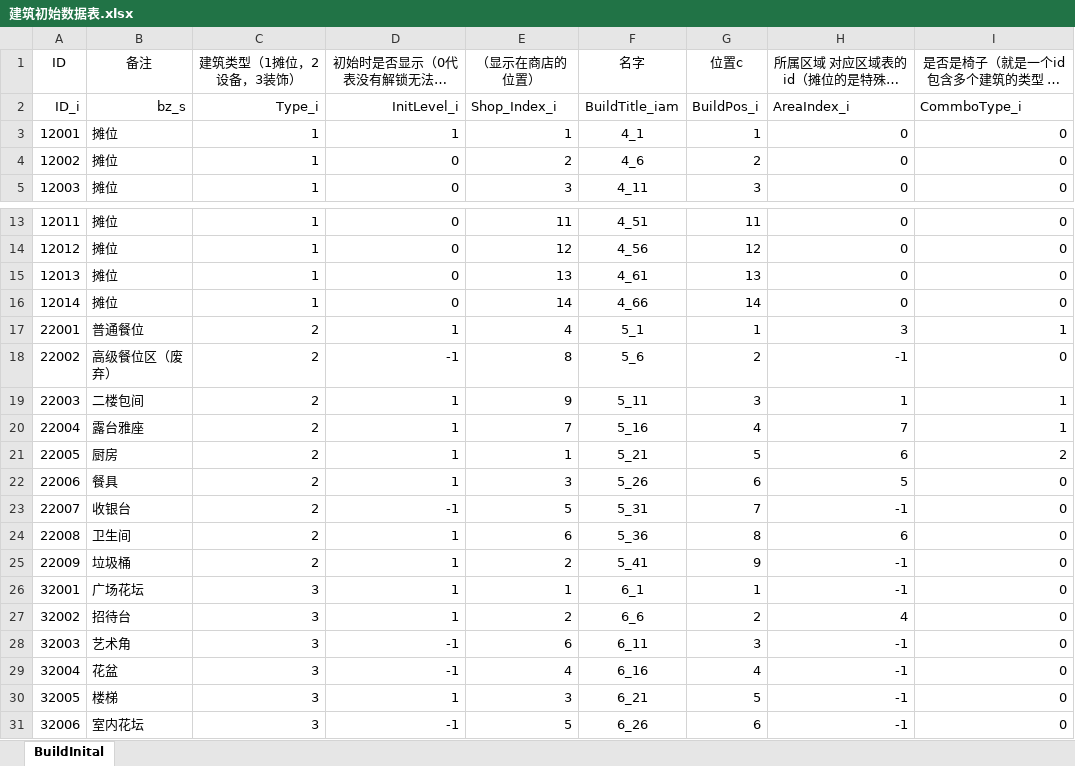
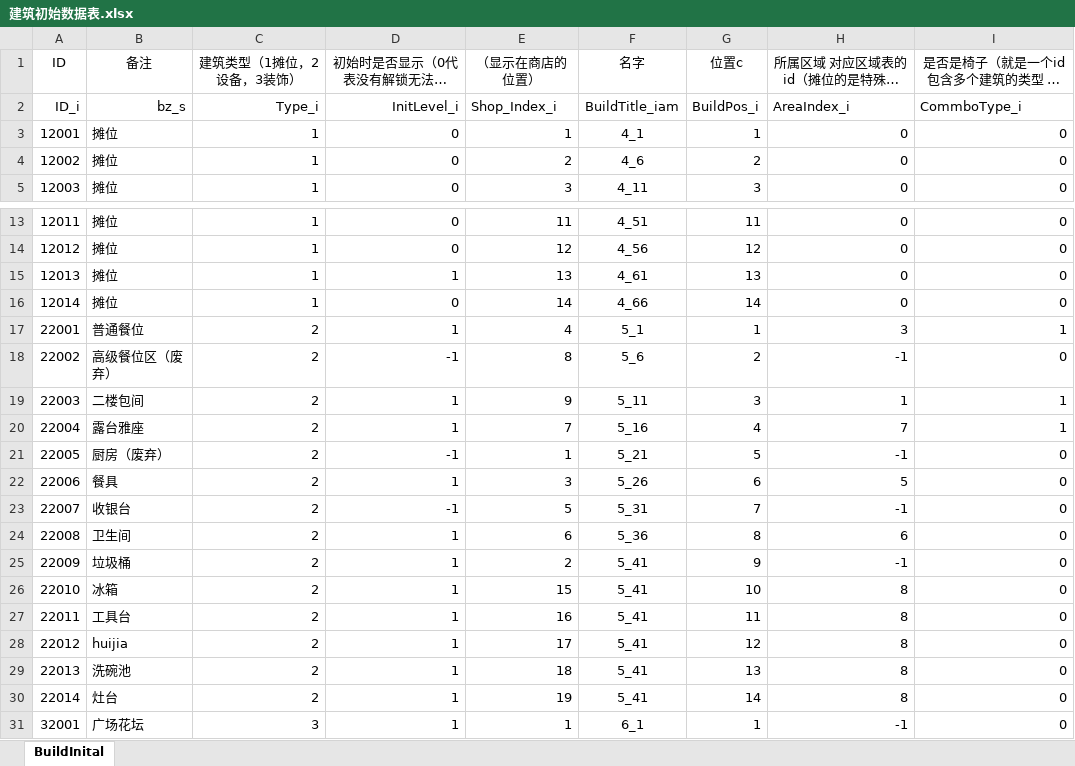
Before and after one commit to gy381792974/zzt, an Excel workbook: project/OtherAssets/Excle/A_Default/建筑初始数据表.xlsx, sheet BuildInital, drawn as a sheet; only a part is shown, gaps mark what is left out; the shorter side is filled out with more unchanged rows; long unchanged cells end in …; values as stored, in another font and other column widths than the file's, no borders; the diff names each change by its address in the sheet, - before the commit and + after, or states it on an @@ line.

```diff
--- a/project/OtherAssets/Excle/A_Default/建筑初始数据表.xlsx (sheet BuildInital)
+++ b/project/OtherAssets/Excle/A_Default/建筑初始数据表.xlsx (sheet BuildInital)
-D3: 1
+D3: 0
-D15: 0
+D15: 1
-B21 (备注): 厨房
+B21 (备注): 厨房（废弃）
-D21: 1
+D21: -1
-H21: 6
+H21: -1
-I21: 2
+I21: 0
+row 26: 22010 | 冰箱 | 2 | 1 | 15 | 5_41 | 10 | 8 | 0
+row 27: 22011 | 工具台 | 2 | 1 | 16 | 5_41 | 11 | 8 | 0
+row 28: 22012 | huijia | 2 | 1 | 17 | 5_41 | 12 | 8 | 0
+row 29: 22013 | 洗碗池 | 2 | 1 | 18 | 5_41 | 13 | 8 | 0
+row 30: 22014 | 灶台 | 2 | 1 | 19 | 5_41 | 14 | 8 | 0
```
Also changed, not shown: project/OtherAssets/Excle/A_Default/建筑.xlsx, project/OtherAssets/Excle/A_Default/建筑组合.xlsx, 8 other files.
